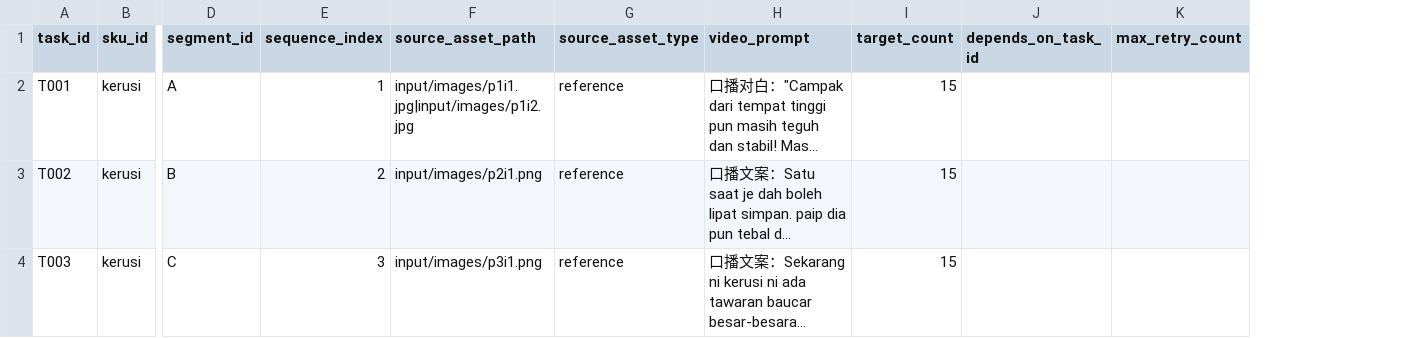
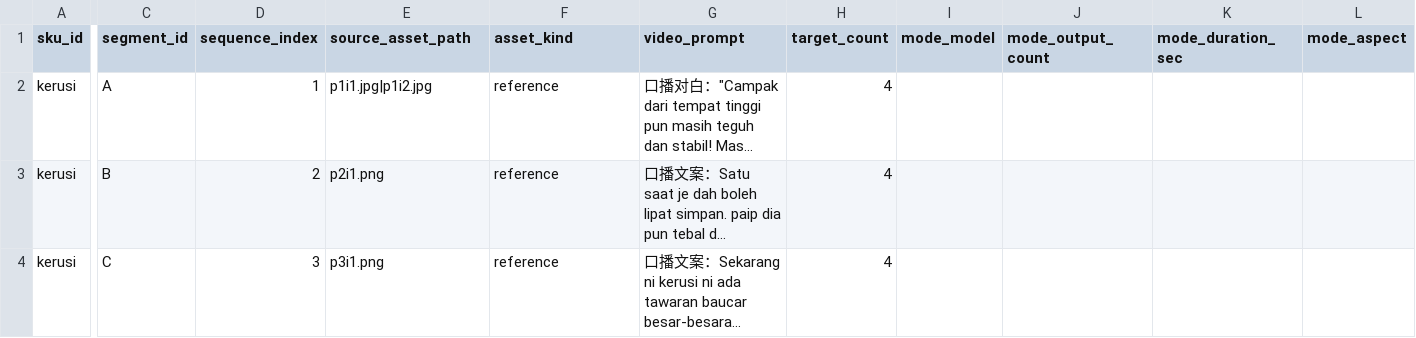
Before and after one commit to sshaunn/Flow-picker-tool, a CSV file: input/tasks.csv, drawn as a sheet; only a part is shown, gaps mark what is left out; long unchanged cells end in …; removed rows and columns are numbered as before the commit, all else as after; the diff names each change by its address in the sheet, - before the commit and + after, or states it on an @@ line.

Commit message:
Bulk CSV import handles multi-asset + path prefixes + legacy column
Fixing the customer's existing input/tasks.csv to work with the new
bulk-upload Web flow surfaced three friction points:

* Multi-asset rows (``p1i1.jpg|p1i2.jpg``) — single-segment tasks
  with two reference images for Ingredients mode were going through
  the legacy CLI importer fine but the Web bulk endpoint refused them.
  Now splits on ``|`` and creates ordered AssetDraft entries (matches
  the CLI semantics).
* Path prefixes — pasting ``input/images/foo.png`` from the customer's
  spreadsheet should still match an uploaded ``foo.png``. Bulk now
  strips both POSIX and Windows path components before lookup.
* Legacy column name — older CSVs use ``source_asset_type`` where the
  Web form uses ``asset_kind``. Bulk now accepts the legacy alias as
  a fallback so existing CSVs don't need editing.

input/tasks.csv reformatted: drops auto-generated task_id column,
keeps multi-asset T_A row with the pipe separator, ready to drop into
the /tasks/bulk uploader.

Tests: 262 passed (+3 — pipe multi-asset / path-prefix strip / legacy
source_asset_type alias).

```diff
--- a/input/tasks.csv
+++ b/input/tasks.csv
-column A (task_id), rows 2-4: T001 | T002 | T003
-column J (depends_on_task_id), empty
-column K (max_retry_count), empty
+column I (mode_model), empty
+column J (mode_output_count), empty
+column K (mode_duration_sec), empty
+column L (mode_aspect), empty
-F1: source_asset_type
+F1: asset_kind
-E2 (source_asset_path): input/images/p1i1.jpg|input/images/p1i2.jpg
+E2 (source_asset_path): p1i1.jpg|p1i2.jpg
-H2:H4 (target_count): 15
+H2:H4 (target_count): 4
-E3 (source_asset_path): input/images/p2i1.png
+E3 (source_asset_path): p2i1.png
-E4 (source_asset_path): input/images/p3i1.png
+E4 (source_asset_path): p3i1.png
```
Also changed, not shown: 2 other files.
